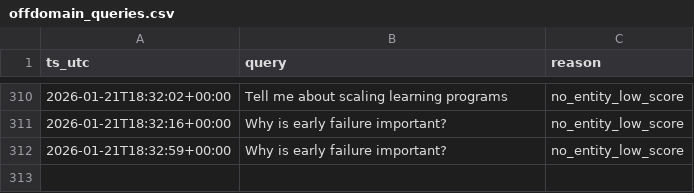
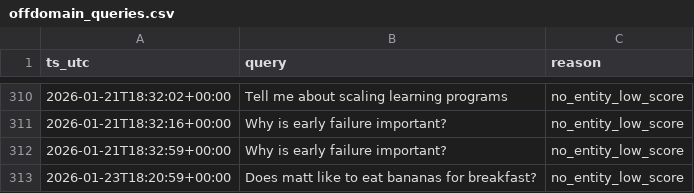
Before and after one commit to mcpugmire1/llm_portfolio_assistant, a CSV file: data/offdomain_queries.csv, drawn as a sheet; only a part is shown, gaps mark what is left out; the diff names each change by its address in the sheet, - before the commit and + after, or states it on an @@ line.

```diff
--- a/data/offdomain_queries.csv
+++ b/data/offdomain_queries.csv
+row 313: 2026-01-23T18:20:59+00:00 | Does matt like to eat bananas for breakfast? | no_entity_low_score
```
Also changed, not shown: 15 other files.
